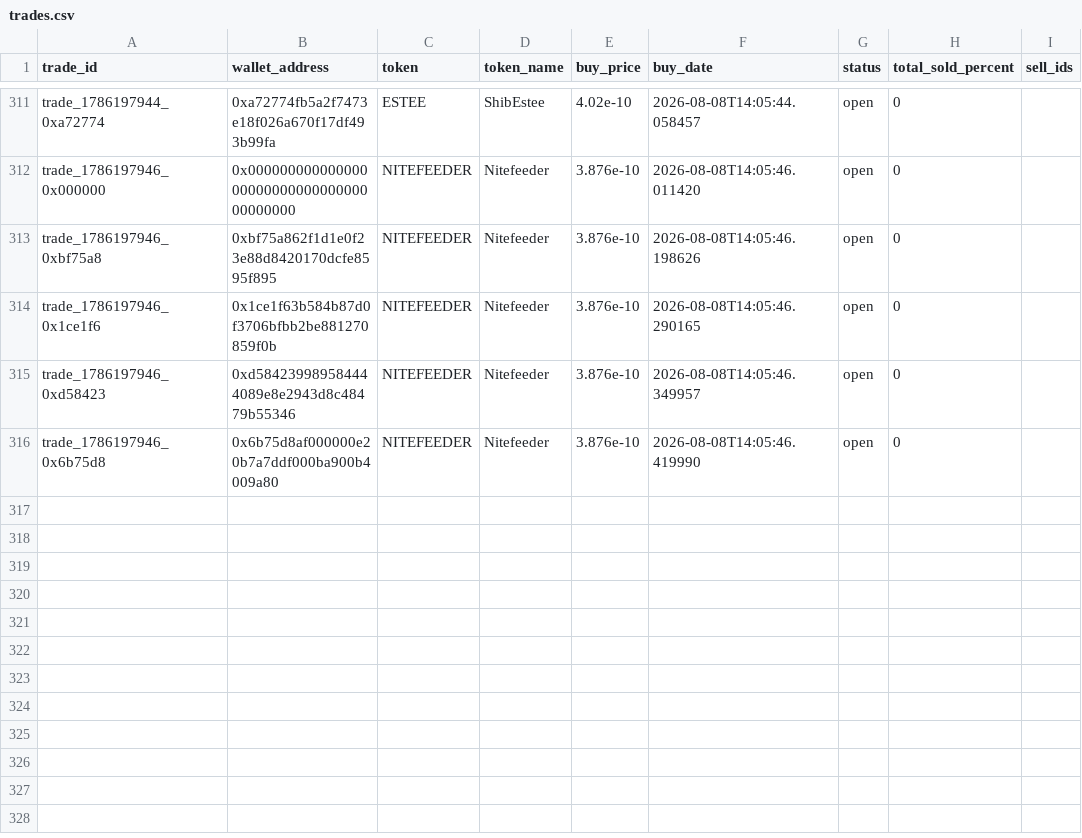
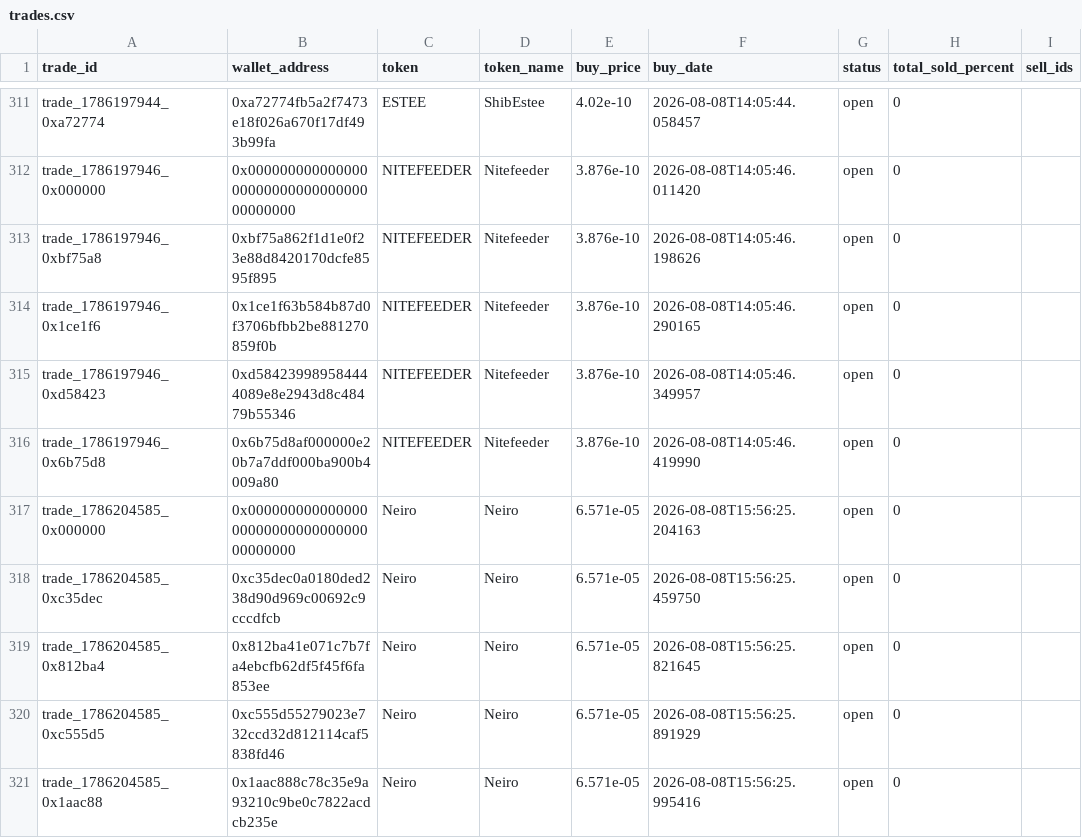
Before and after one commit to khosroabadi-m/Smart-Whale-Tracker, a CSV file: data/trades.csv, drawn as a sheet; only a part is shown, gaps mark what is left out.

```diff
--- a/data/trades.csv
+++ b/data/trades.csv
@@ -316 +316,6 @@ trade_1786197946_0xd58423,0xd584239989584444089e8e2943d8c48479b55346,NITEFEEDER,
 trade_1786197946_0x6b75d8,0x6b75d8af000000e20b7a7ddf000ba900b4009a80,NITEFEEDER,Nitefeeder,3.876e-10,2026-08-08T14:05:46.419990,open,0,
+trade_1786204585_0x000000,0x0000000000000000000000000000000000000000,Neiro,Neiro,6.571e-05,2026-08-08T15:56:25.204163,open,0,
+trade_1786204585_0xc35dec,0xc35dec0a0180ded238d90d969c00692c9cccdfcb,Neiro,Neiro,6.571e-05,2026-08-08T15:56:25.459750,open,0,
+trade_1786204585_0x812ba4,0x812ba41e071c7b7fa4ebcfb62df5f45f6fa853ee,Neiro,Neiro,6.571e-05,2026-08-08T15:56:25.821645,open,0,
+trade_1786204585_0xc555d5,0xc555d55279023e732ccd32d812114caf5838fd46,Neiro,Neiro,6.571e-05,2026-08-08T15:56:25.891929,open,0,
+trade_1786204585_0x1aac88,0x1aac888c78c35e9a93210c9be0c7822acdcb235e,Neiro,Neiro,6.571e-05,2026-08-08T15:56:25.995416,open,0,
```
Also changed, not shown: data/wallets.csv.
